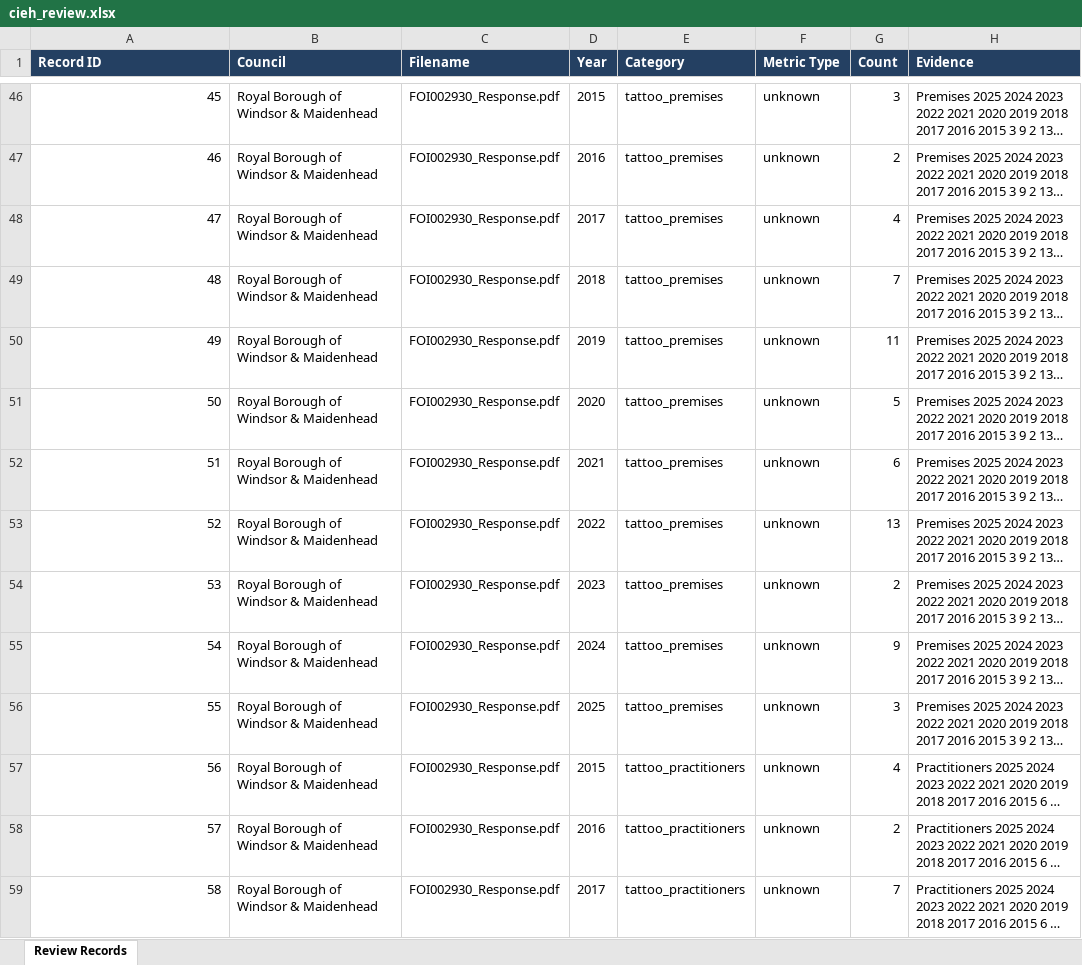
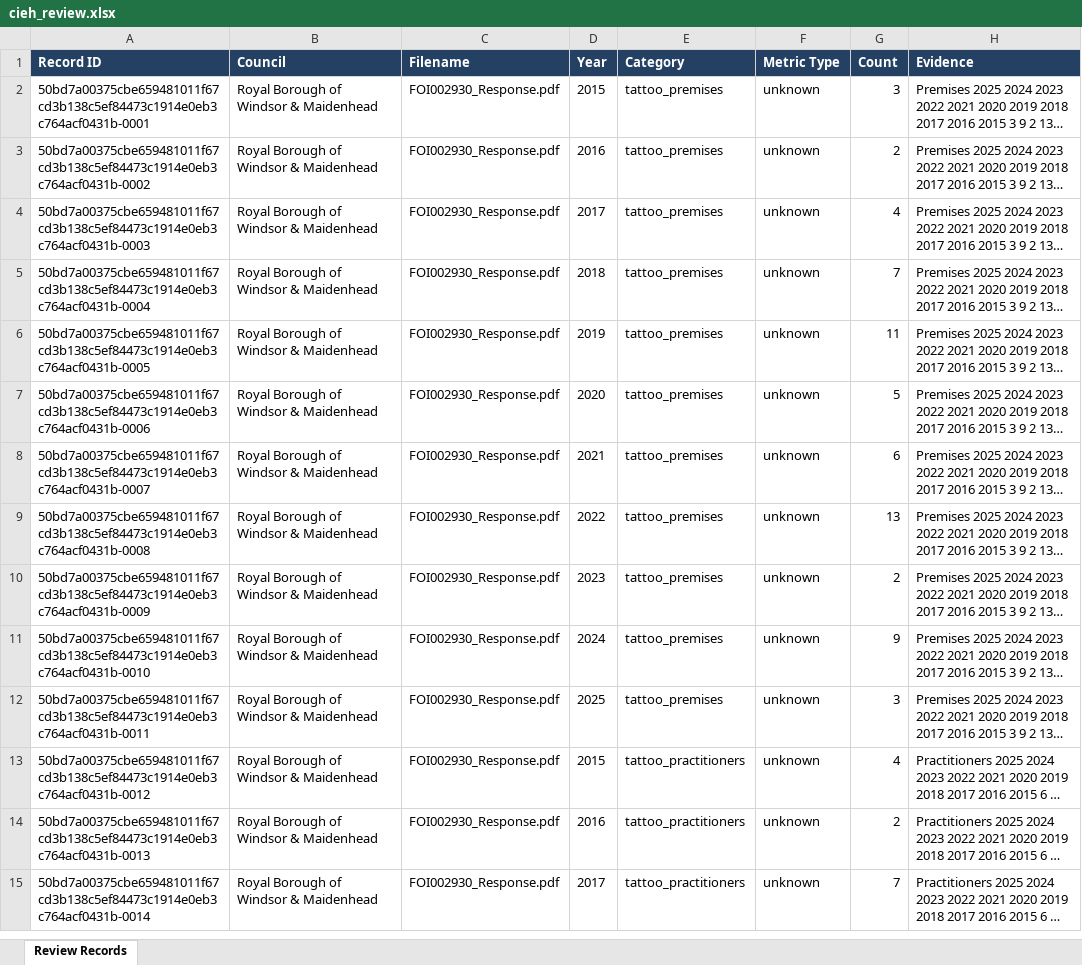
Before and after one commit to Sriram-Cheedi/180_Degrees_Consulting_CIEH, an Excel workbook: CIEH_Extraction/data/review/cieh_review.xlsx, sheet Review Records, drawn as a sheet; only a part is shown, gaps mark what is left out; long unchanged cells end in …; values as stored, in another font and other column widths than the file's, no borders; addresses are those after the commit; the diff covers the shown part only; the diff names each change by its address in the sheet, - before the commit and + after, or states it on an @@ line.

```diff
--- a/CIEH_Extraction/data/review/cieh_review.xlsx (sheet Review Records)
+++ b/CIEH_Extraction/data/review/cieh_review.xlsx (sheet Review Records)
-A2 (Record ID): 45
+A2 (Record ID): 50bd7a00375cbe659481011f67cd3b138c5ef84473c1914e0eb3c764acf0431b-0001
-A3 (Record ID): 46
+A3 (Record ID): 50bd7a00375cbe659481011f67cd3b138c5ef84473c1914e0eb3c764acf0431b-0002
-A4 (Record ID): 47
+A4 (Record ID): 50bd7a00375cbe659481011f67cd3b138c5ef84473c1914e0eb3c764acf0431b-0003
-A5 (Record ID): 48
+A5 (Record ID): 50bd7a00375cbe659481011f67cd3b138c5ef84473c1914e0eb3c764acf0431b-0004
-A6 (Record ID): 49
+A6 (Record ID): 50bd7a00375cbe659481011f67cd3b138c5ef84473c1914e0eb3c764acf0431b-0005
-A7 (Record ID): 50
+A7 (Record ID): 50bd7a00375cbe659481011f67cd3b138c5ef84473c1914e0eb3c764acf0431b-0006
-A8 (Record ID): 51
+A8 (Record ID): 50bd7a00375cbe659481011f67cd3b138c5ef84473c1914e0eb3c764acf0431b-0007
-A9 (Record ID): 52
+A9 (Record ID): 50bd7a00375cbe659481011f67cd3b138c5ef84473c1914e0eb3c764acf0431b-0008
-A10 (Record ID): 53
+A10 (Record ID): 50bd7a00375cbe659481011f67cd3b138c5ef84473c1914e0eb3c764acf0431b-0009
-A11 (Record ID): 54
+A11 (Record ID): 50bd7a00375cbe659481011f67cd3b138c5ef84473c1914e0eb3c764acf0431b-0010
-A12 (Record ID): 55
+A12 (Record ID): 50bd7a00375cbe659481011f67cd3b138c5ef84473c1914e0eb3c764acf0431b-0011
-A13 (Record ID): 56
+A13 (Record ID): 50bd7a00375cbe659481011f67cd3b138c5ef84473c1914e0eb3c764acf0431b-0012
-A14 (Record ID): 57
+A14 (Record ID): 50bd7a00375cbe659481011f67cd3b138c5ef84473c1914e0eb3c764acf0431b-0013
-A15 (Record ID): 58
+A15 (Record ID): 50bd7a00375cbe659481011f67cd3b138c5ef84473c1914e0eb3c764acf0431b-0014
```
Also changed, not shown: 22 added rows, 44 removed rows and 28 edited cells elsewhere in this sheet, 23 other files.
